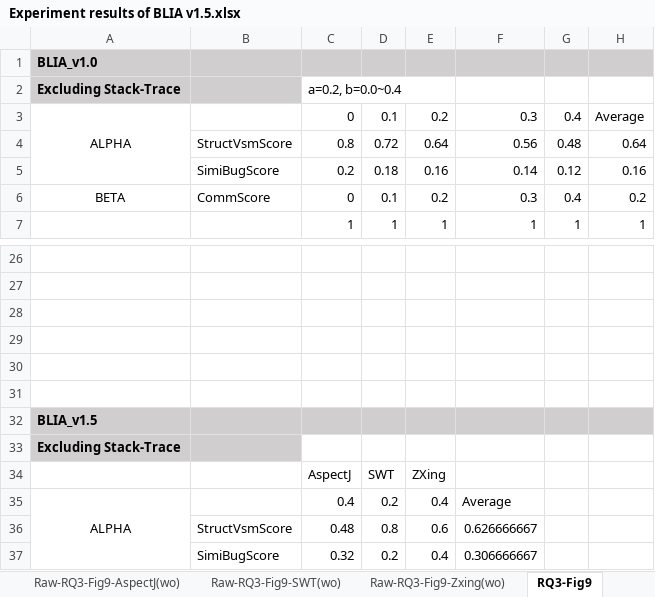
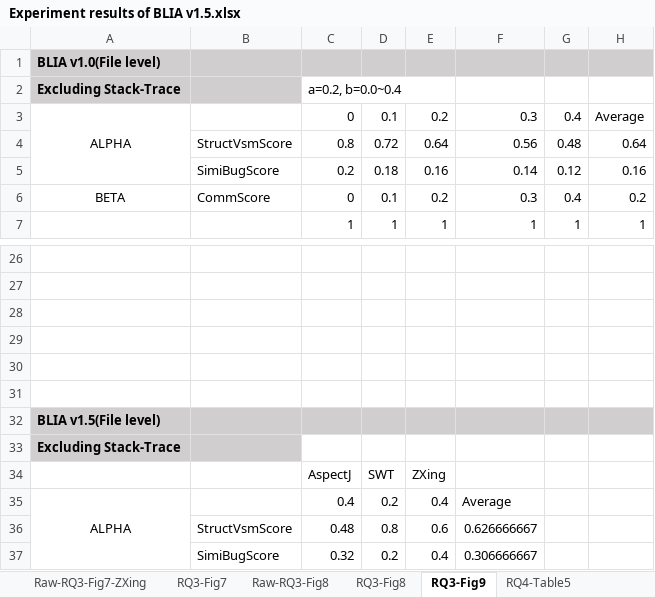
Before and after one commit to klausyoum/BLIA, an Excel workbook: doc/Experiment results of BLIA v1.5.xlsx, sheet RQ3-Fig9, drawn as a sheet; only a part is shown, gaps mark what is left out; values as stored, in another font and other column widths than the file's, no borders; charts and pictures not drawn; the diff names each change by its address in the sheet, - before the commit and + after, or states it on an @@ line.

Commit message:
BLIA v1.5 experiment result reviewed.

```diff
--- a/doc/Experiment results of BLIA v1.5.xlsx (sheet RQ3-Fig9)
+++ b/doc/Experiment results of BLIA v1.5.xlsx (sheet RQ3-Fig9)
-sheet tab: Raw-RQ3-Fig9-AspectJ(wo)
-sheet tab: Raw-RQ3-Fig9-SWT(wo)
-sheet tab: Raw-RQ3-Fig9-Zxing(wo)
-A1: BLIA_v1.0
+A1: BLIA v1.0(File level)
-A32: BLIA_v1.5
+A32: BLIA v1.5(File level)
```
Also changed, not shown: sheet RQ1-Table4, sheet RQ4-Table5, sheet RQ3-Fig8, sheet RQ2-Fig6-beta, sheet RQ2-Fig5-alpha, sheet Raw-RQ3-Fig8, 8 more sheets, other sheet tabs, formulas that keep their value, charts or pictures.
